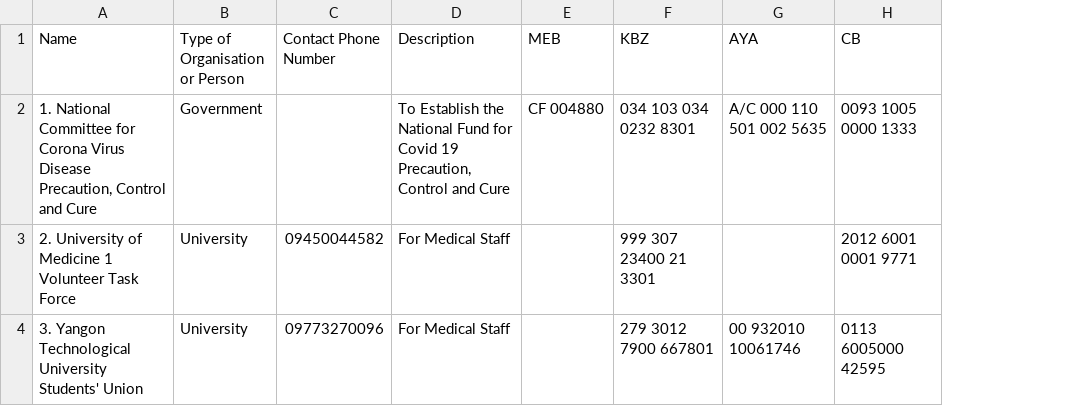
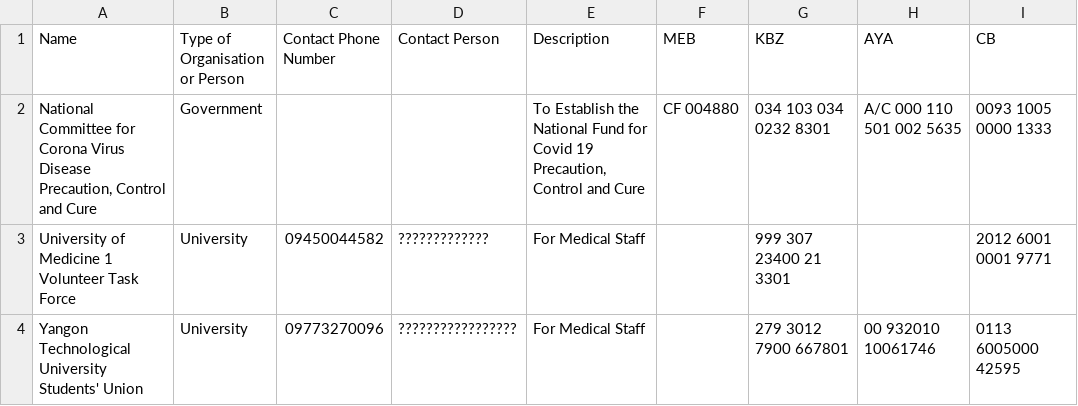
Before and after one commit to phonemyatkhine/covidapi, a CSV file: uploads/Covid Donation UIT.csv, drawn as a sheet; only a part is shown; the diff names each change by its address in the sheet, - before the commit and + after, or states it on an @@ line.

Commit message:
data sheet changes

```diff
--- a/uploads/Covid Donation UIT.csv
+++ b/uploads/Covid Donation UIT.csv
+column D (Contact Person), rows 3-4: ????????????? | ?????????????????
-A2 (Name): 1. National Committee…
+A2 (Name): National Committee…
-A3 (Name): 2. University of…
+A3 (Name): University of…
-A4 (Name): 3. Yangon Technological…
+A4 (Name): Yangon Technological…
```
Also changed, not shown: 2 other files.
